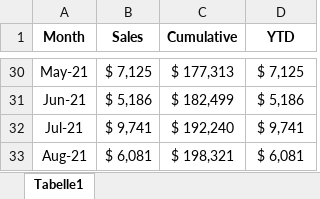
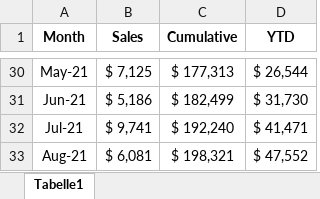
Before and after one commit to akshayyewle/Microsoft-Excel-For-Analytics, an Excel workbook: 12 Excel Advanced Functions/SCAN & OFFSET Function/Excel SCAN Function.xlsx, sheet Tabelle1, drawn as a sheet; only a part is shown, gaps mark what is left out; values as stored, in another font and other column widths than the file's, no borders; charts and pictures and conditional formats not drawn; the diff covers the shown part only; the diff names each change by its address in the sheet, - before the commit and + after, or states it on an @@ line.

```diff
--- a/12 Excel Advanced Functions/SCAN & OFFSET Function/Excel SCAN Function.xlsx (sheet Tabelle1)
+++ b/12 Excel Advanced Functions/SCAN & OFFSET Function/Excel SCAN Function.xlsx (sheet Tabelle1)
-D30 (YTD): $ 7,125
+D30 (YTD): $ 26,544
-D31 (YTD): $ 5,186
+D31 (YTD): $ 31,730
-D32 (YTD): $ 9,741
+D32 (YTD): $ 41,471
-D33 (YTD): $ 6,081
+D33 (YTD): $ 47,552
```
Also changed, not shown: 25 edited cells elsewhere in this sheet, charts or pictures, 5 other files.
